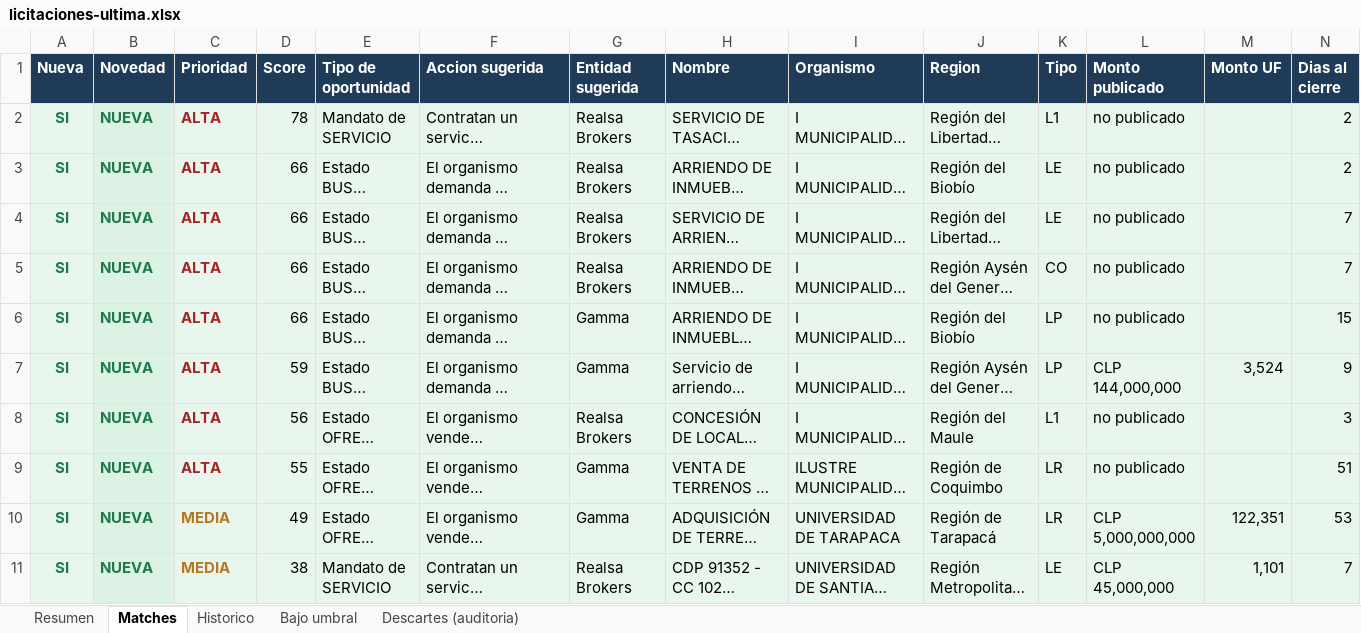
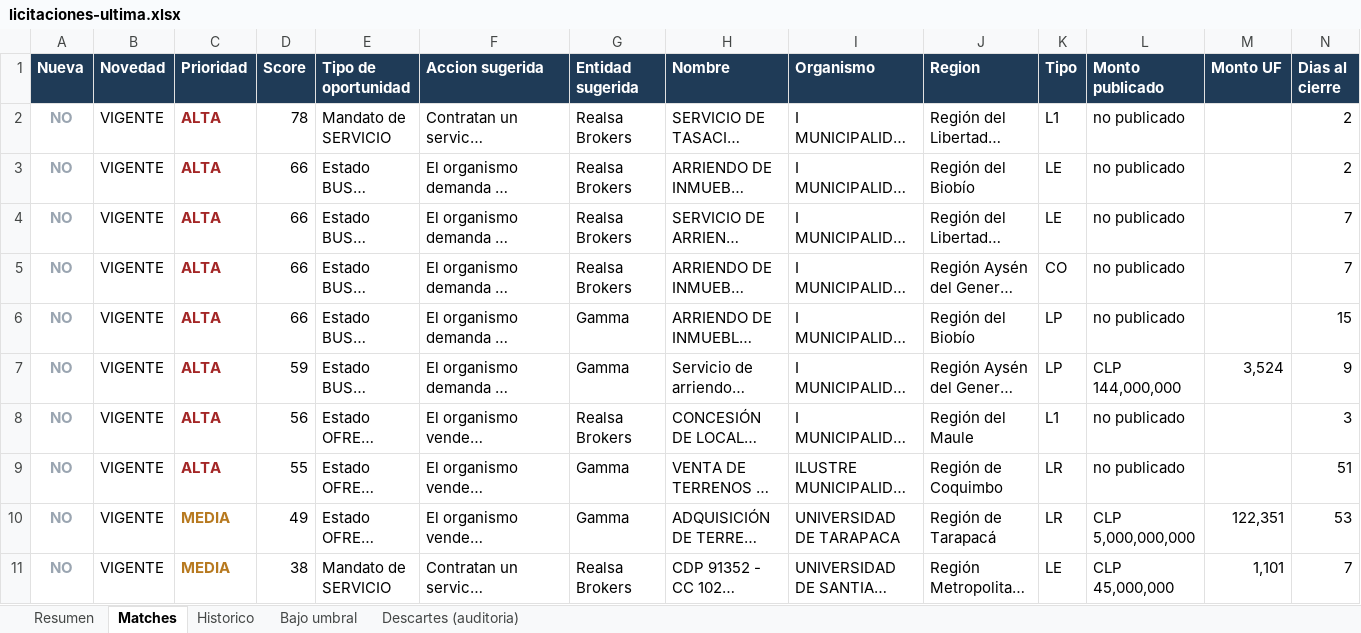
Before and after one commit to Strolj-Oderlink/radar-licitaciones, an Excel workbook: docs/licitaciones-ultima.xlsx, sheet Matches, drawn as a sheet; only a part is shown; long unchanged cells end in …; values as stored, in another font and other column widths than the file's, no borders; the diff covers the shown part only; the diff names each change by its address in the sheet, - before the commit and + after, or states it on an @@ line.

```diff
--- a/docs/licitaciones-ultima.xlsx (sheet Matches)
+++ b/docs/licitaciones-ultima.xlsx (sheet Matches)
-A2:A11 (Nueva): SI
+A2:A11 (Nueva): NO
@@ A2:A11 fill: #E8F6EE → none, text colour: #1E7A4B → #9AA5B1 @@
-B2:B11 (Novedad): NUEVA
+B2:B11 (Novedad): VIGENTE
@@ B2:B11 fill: #DCF2E4 → none, bold: on → off, text colour: #1E7A4B → black @@
-C2:N11 fill: #E8F6EE
+C2:N11 fill: none
```
Also changed, not shown: cell formats elsewhere in this sheet, sheet Descartes (auditoria), sheet Resumen, 5 other files.
